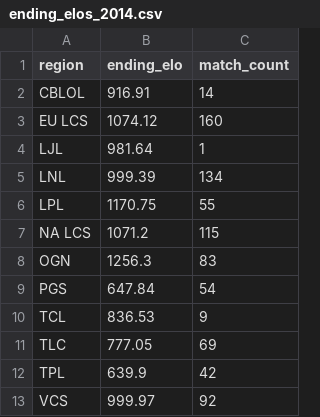
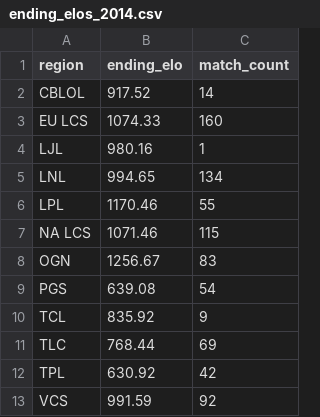
Before and after one commit to bretsky/lps, a CSV file: info/ending_elos_2014.csv, drawn as a sheet.

```diff
--- a/info/ending_elos_2014.csv
+++ b/info/ending_elos_2014.csv
@@ -1,13 +1,13 @@
 region,ending_elo,match_count
-CBLOL,916.91,14
-EU LCS,1074.12,160
-LJL,981.64,1
-LNL,999.39,134
-LPL,1170.75,55
-NA LCS,1071.2,115
-OGN,1256.3,83
-PGS,647.84,54
-TCL,836.53,9
-TLC,777.05,69
-TPL,639.9,42
-VCS,999.97,92
+CBLOL,917.52,14
+EU LCS,1074.33,160
+LJL,980.16,1
+LNL,994.65,134
+LPL,1170.46,55
+NA LCS,1071.46,115
+OGN,1256.67,83
+PGS,639.08,54
+TCL,835.92,9
+TLC,768.44,69
+TPL,630.92,42
+VCS,991.59,92
```
Also changed, not shown: info/ending_elos_2016.csv, info/ending_elos_2019.csv, 54 other files.
